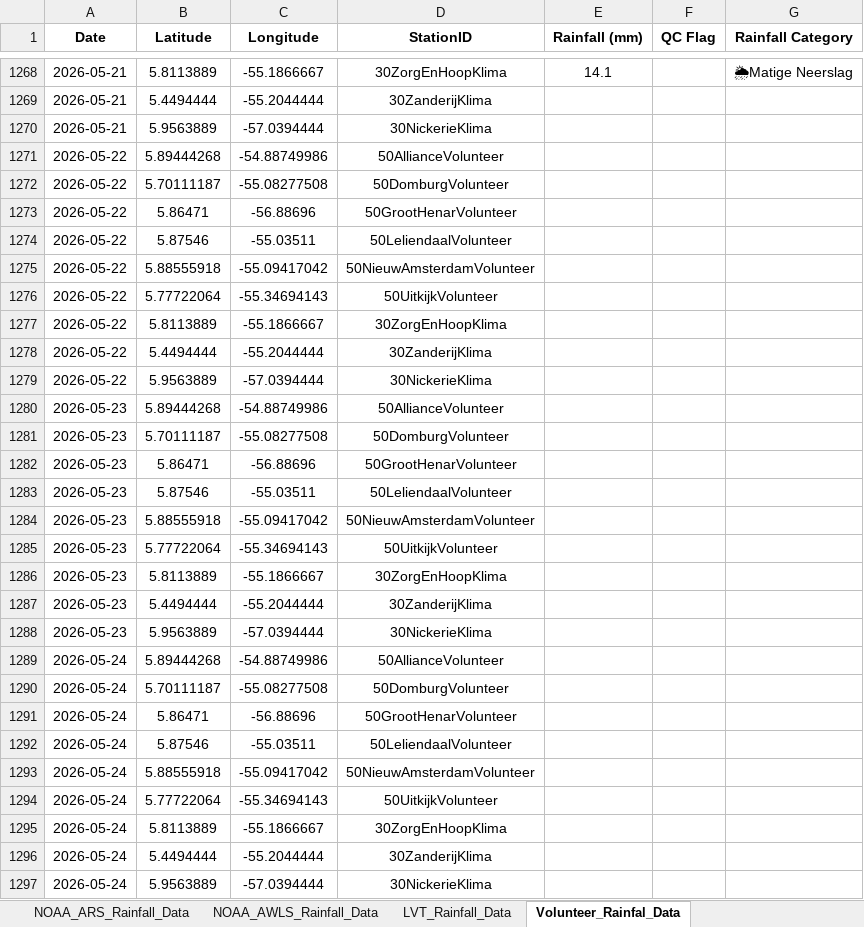
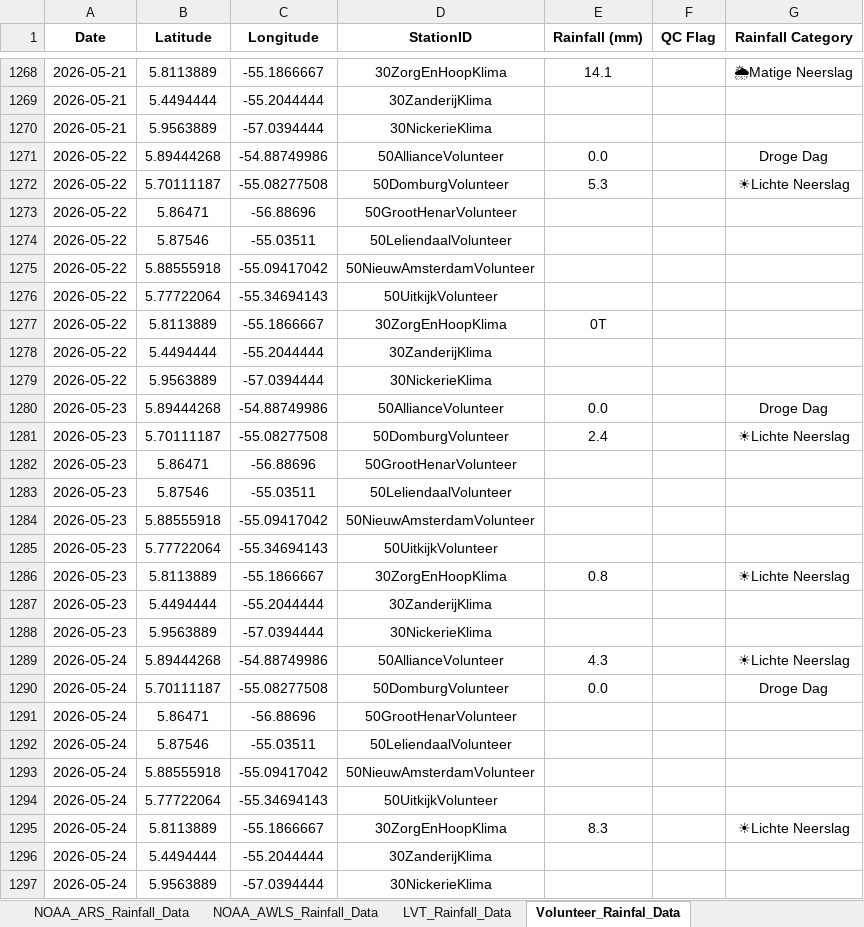
Before and after one commit to Felicia123-prog/suriname-climate-hazard-map, an Excel workbook: data/rainfall/Rainfall_Data_Suriname_2026.xlsx, sheet Volunteer_Rainfal_Data, drawn as a sheet; only a part is shown, gaps mark what is left out; values as stored, in another font and other column widths than the file's, no borders; the diff covers the shown part only; the diff names each change by its address in the sheet, - before the commit and + after, or states it on an @@ line.

```diff
--- a/data/rainfall/Rainfall_Data_Suriname_2026.xlsx (sheet Volunteer_Rainfal_Data)
+++ b/data/rainfall/Rainfall_Data_Suriname_2026.xlsx (sheet Volunteer_Rainfal_Data)
-E1271 (Rainfall (mm)): (empty)
+E1271 (Rainfall (mm)): 0.0
-G1271 (Rainfall Category): (empty)
+G1271 (Rainfall Category): Droge Dag
-E1272 (Rainfall (mm)): (empty)
+E1272 (Rainfall (mm)): 5.3
-G1272 (Rainfall Category): (empty)
+G1272 (Rainfall Category): ☀Lichte Neerslag
-E1277 (Rainfall (mm)): (empty)
+E1277 (Rainfall (mm)): 0T
-E1280 (Rainfall (mm)): (empty)
+E1280 (Rainfall (mm)): 0.0
-G1280 (Rainfall Category): (empty)
+G1280 (Rainfall Category): Droge Dag
-E1281 (Rainfall (mm)): (empty)
+E1281 (Rainfall (mm)): 2.4
-G1281 (Rainfall Category): (empty)
+G1281 (Rainfall Category): ☀Lichte Neerslag
-E1286 (Rainfall (mm)): (empty)
+E1286 (Rainfall (mm)): 0.8
-G1286 (Rainfall Category): (empty)
+G1286 (Rainfall Category): ☀Lichte Neerslag
-E1289 (Rainfall (mm)): (empty)
+E1289 (Rainfall (mm)): 4.3
-G1289 (Rainfall Category): (empty)
+G1289 (Rainfall Category): ☀Lichte Neerslag
-E1290 (Rainfall (mm)): (empty)
+E1290 (Rainfall (mm)): 0.0
-G1290 (Rainfall Category): (empty)
+G1290 (Rainfall Category): Droge Dag
-E1295 (Rainfall (mm)): (empty)
+E1295 (Rainfall (mm)): 8.3
-G1295 (Rainfall Category): (empty)
+G1295 (Rainfall Category): ☀Lichte Neerslag
```
Also changed, not shown: 9 added rows and 9 edited cells elsewhere in this sheet, sheet Hydromet_Cloud_Rainfall_Data, sheet LVT_Rainfall_Data, sheet NOAA_ARS_Rainfall_Data, sheet NOAA_AWLS_Rainfall_Data.
